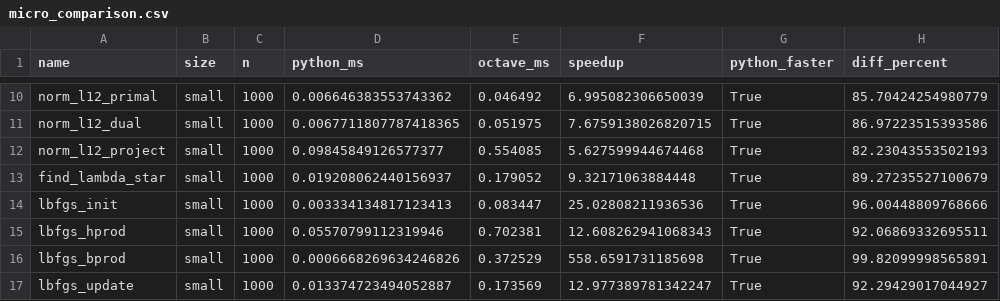
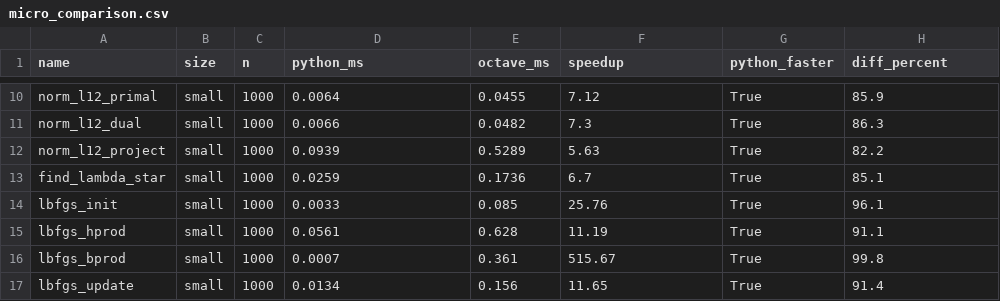
Before and after one commit to drrelyea/spgl1, a CSV file: benchmarks/results/micro_comparison.csv, drawn as a sheet; only a part is shown, gaps mark what is left out; the diff covers the shown part only; the diff names each change by its address in the sheet, - before the commit and + after, or states it on an @@ line.

```diff
--- a/benchmarks/results/micro_comparison.csv
+++ b/benchmarks/results/micro_comparison.csv
-D10 (python_ms): 0.006646383553743362
+D10 (python_ms): 0.0064
-E10 (octave_ms): 0.046492
+E10 (octave_ms): 0.0455
-F10 (speedup): 6.995082306650039
+F10 (speedup): 7.12
-H10 (diff_percent): 85.70424254980779
+H10 (diff_percent): 85.9
-D11 (python_ms): 0.0067711807787418365
+D11 (python_ms): 0.0066
-E11 (octave_ms): 0.051975
+E11 (octave_ms): 0.0482
-F11 (speedup): 7.6759138026820715
+F11 (speedup): 7.3
-H11 (diff_percent): 86.97223515393586
+H11 (diff_percent): 86.3
-D12 (python_ms): 0.09845849126577377
+D12 (python_ms): 0.0939
-E12 (octave_ms): 0.554085
+E12 (octave_ms): 0.5289
-F12 (speedup): 5.627599944674468
+F12 (speedup): 5.63
-H12 (diff_percent): 82.23043553502193
+H12 (diff_percent): 82.2
-D13 (python_ms): 0.019208062440156937
+D13 (python_ms): 0.0259
-E13 (octave_ms): 0.179052
+E13 (octave_ms): 0.1736
-F13 (speedup): 9.32171063884448
+F13 (speedup): 6.7
-H13 (diff_percent): 89.27235527100679
+H13 (diff_percent): 85.1
-D14 (python_ms): 0.003334134817123413
+D14 (python_ms): 0.0033
-E14 (octave_ms): 0.083447
+E14 (octave_ms): 0.085
-F14 (speedup): 25.02808211936536
+F14 (speedup): 25.76
-H14 (diff_percent): 96.00448809768666
+H14 (diff_percent): 96.1
-D15 (python_ms): 0.05570799112319946
+D15 (python_ms): 0.0561
-E15 (octave_ms): 0.702381
+E15 (octave_ms): 0.628
-F15 (speedup): 12.608262941068343
+F15 (speedup): 11.19
-H15 (diff_percent): 92.06869332695511
+H15 (diff_percent): 91.1
-D16 (python_ms): 0.0006668269634246826
+D16 (python_ms): 0.0007
-E16 (octave_ms): 0.372529
+E16 (octave_ms): 0.361
-F16 (speedup): 558.6591731185698
+F16 (speedup): 515.67
-H16 (diff_percent): 99.82099998565891
+H16 (diff_percent): 99.8
-D17 (python_ms): 0.013374723494052887
+D17 (python_ms): 0.0134
-E17 (octave_ms): 0.173569
+E17 (octave_ms): 0.156
-F17 (speedup): 12.977389781342247
+F17 (speedup): 11.65
-H17 (diff_percent): 92.29429017044927
+H17 (diff_percent): 91.4
```
Also changed, not shown: 120 edited cells elsewhere in this file, benchmarks/results/micro_octave.csv, benchmarks/results/micro_python.csv, 4 other files.
